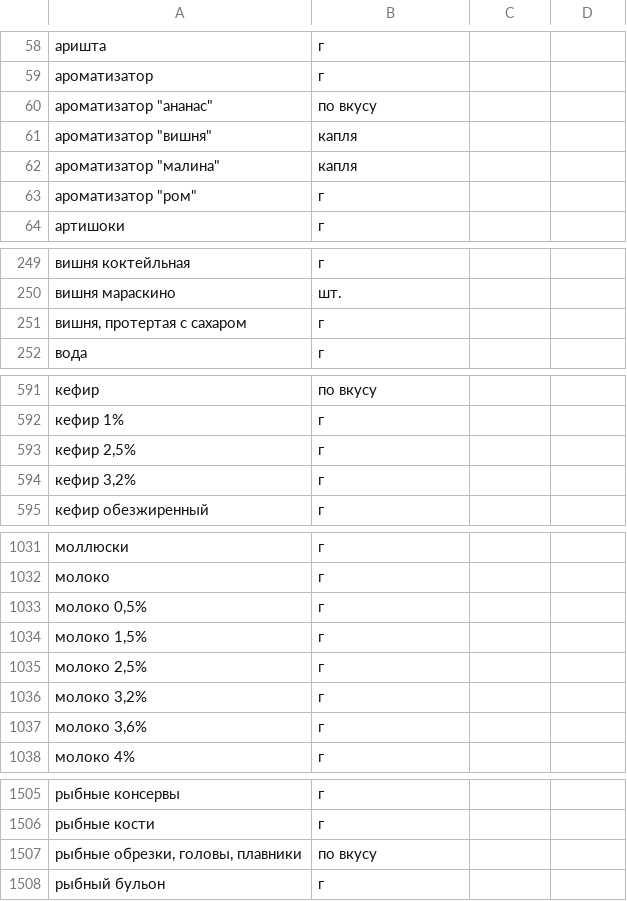
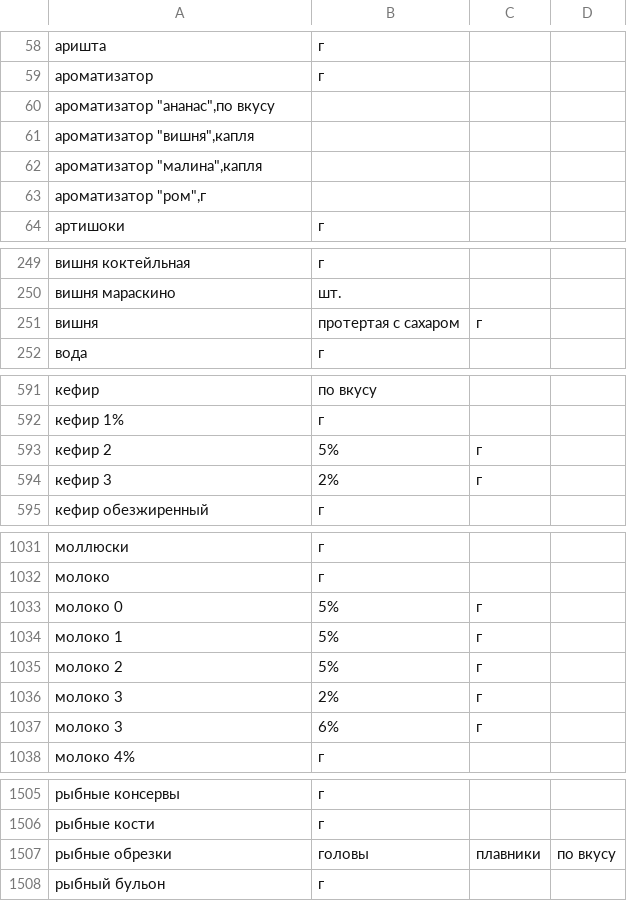
Before and after one commit to EISerova/food, a CSV file: data/ingredients.csv, drawn as a sheet; only a part is shown, gaps mark what is left out; removed rows and columns are numbered as before the commit, all else as after; the diff covers the shown part only; the diff names each change by its address in the sheet, - before the commit and + after, or states it on an @@ line.

```diff
--- a/data/ingredients.csv
+++ b/data/ingredients.csv
-row 60: ароматизатор "ананас" | по вкусу
-row 61: ароматизатор "вишня" | капля
-row 62: ароматизатор "малина" | капля
-row 63: ароматизатор "ром" | г
+row 60: ароматизатор "ананас",по вкусу
+row 61: ароматизатор "вишня",капля
+row 62: ароматизатор "малина",капля
+row 63: ароматизатор "ром",г
-row 251: вишня, протертая с сахаром | г
+row 251: вишня | протертая с сахаром | г
-row 593: кефир 2,5% | г
-row 594: кефир 3,2% | г
+row 593: кефир 2 | 5% | г
+row 594: кефир 3 | 2% | г
-row 1033: молоко 0,5% | г
-row 1034: молоко 1,5% | г
-row 1035: молоко 2,5% | г
-row 1036: молоко 3,2% | г
-row 1037: молоко 3,6% | г
+row 1033: молоко 0 | 5% | г
+row 1034: молоко 1 | 5% | г
+row 1035: молоко 2 | 5% | г
+row 1036: молоко 3 | 2% | г
+row 1037: молоко 3 | 6% | г
-row 1507: рыбные обрезки, головы, плавники | по вкусу
+row 1507: рыбные обрезки | головы | плавники | по вкусу
```
Also changed, not shown: 5 added rows and 5 removed rows elsewhere in this file, 6 other files.
